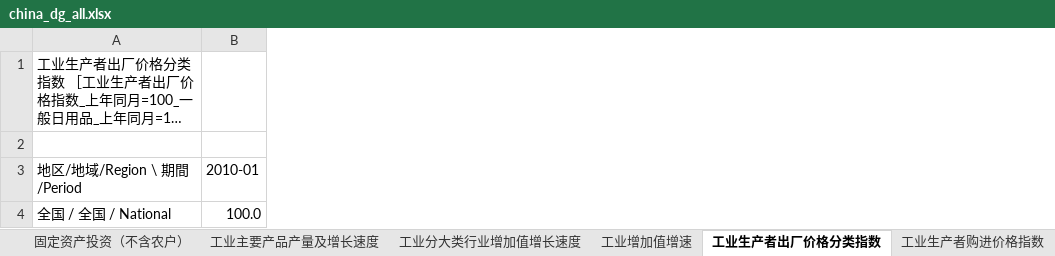
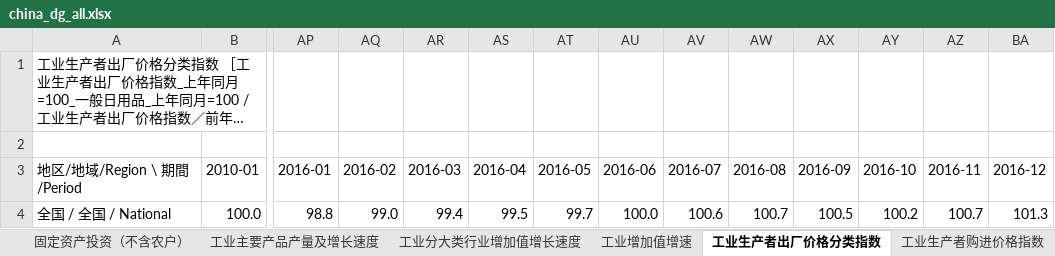
Before and after one commit to naoaki-rmrb/chinastatistics, an Excel workbook: output/china_dg_all.xlsx, sheet 工业生产者出厂价格分类指数, drawn as a sheet; only a part is shown, gaps mark what is left out; long unchanged cells end in …; values as stored, in another font and other column widths than the file's, no borders; the diff names each change by its address in the sheet, - before the commit and + after, or states it on an @@ line.

```diff
--- a/output/china_dg_all.xlsx (sheet 工业生产者出厂价格分类指数)
+++ b/output/china_dg_all.xlsx (sheet 工业生产者出厂价格分类指数)
+column AP (2016-01), row 4: 98.8
+column AQ (2016-02), row 4: 99.0
+column AR (2016-03), row 4: 99.4
+column AS (2016-04), row 4: 99.5
+column AT (2016-05), row 4: 99.7
+column AU (2016-06), row 4: 100.0
+column AV (2016-07), row 4: 100.6
+column AW (2016-08), row 4: 100.7
+column AX (2016-09), row 4: 100.5
+column AY (2016-10), row 4: 100.2
+column AZ (2016-11), row 4: 100.7
+column BA (2016-12), row 4: 101.3
```
Also changed, not shown: sheet 36大中城市居民消费和商品零售价格指数(2016-), 2 other files.
